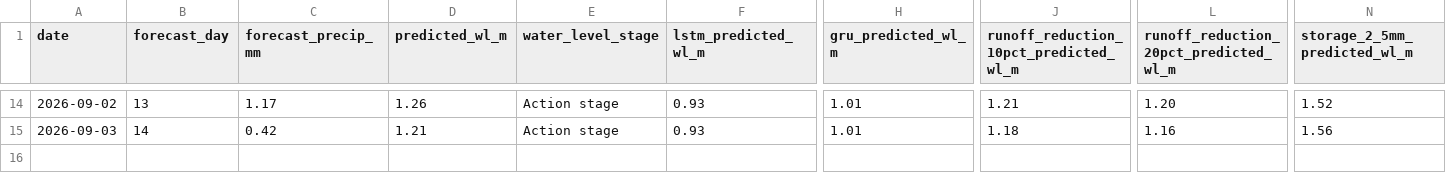
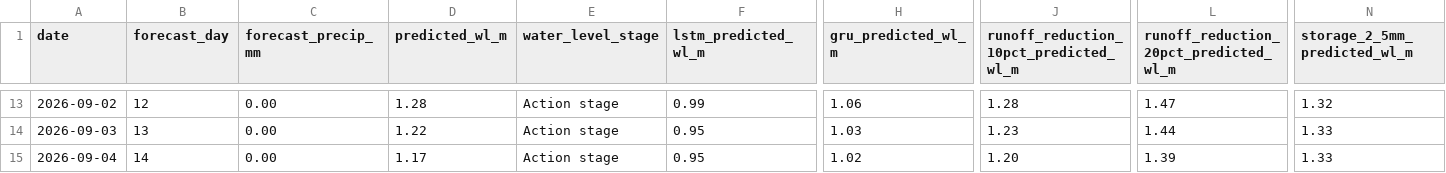
Before and after one commit to Babakd92/flood_ml, a CSV file: huron_next_14_day_water_level_forecast.csv, drawn as a sheet; only a part is shown, gaps mark what is left out; addresses are those after the commit; rows hold the shown columns only; the diff covers the shown part only; the diff names each change by its address in the sheet, - before the commit and + after, or states it on an @@ line.

```diff
--- a/huron_next_14_day_water_level_forecast.csv
+++ b/huron_next_14_day_water_level_forecast.csv
-B13 (forecast_day): 13
+B13 (forecast_day): 12
-C13 (forecast_precip_mm): 1.17
+C13 (forecast_precip_mm): 0.00
-D13 (predicted_wl_m): 1.26
+D13 (predicted_wl_m): 1.28
-F13 (lstm_predicted_wl_m): 0.93
+F13 (lstm_predicted_wl_m): 0.99
-H13 (gru_predicted_wl_m): 1.01
+H13 (gru_predicted_wl_m): 1.06
-J13: 1.21
+J13: 1.28
-L13: 1.20
+L13: 1.47
-N13 (storage_2_5mm_predicted_wl_m): 1.52
+N13 (storage_2_5mm_predicted_wl_m): 1.32
-B14 (forecast_day): 14
+B14 (forecast_day): 13
-C14 (forecast_precip_mm): 0.42
+C14 (forecast_precip_mm): 0.00
-D14 (predicted_wl_m): 1.21
+D14 (predicted_wl_m): 1.22
-F14 (lstm_predicted_wl_m): 0.93
+F14 (lstm_predicted_wl_m): 0.95
-H14 (gru_predicted_wl_m): 1.01
+H14 (gru_predicted_wl_m): 1.03
-J14: 1.18
+J14: 1.23
-L14: 1.16
+L14: 1.44
-N14 (storage_2_5mm_predicted_wl_m): 1.56
+N14 (storage_2_5mm_predicted_wl_m): 1.33
+row 15: 2026-09-04 | 14 | 0.00 | 1.17 | Action stage | 0.95 | 1.02 | 1.20 | 1.39 | 1.33
```
Also changed, not shown: 1 removed row and 87 edited cells elsewhere in this file, huron_open_meteo_basin_average_precipitation.csv, huron_test_observed_vs_predicted.csv, 16 other files.
